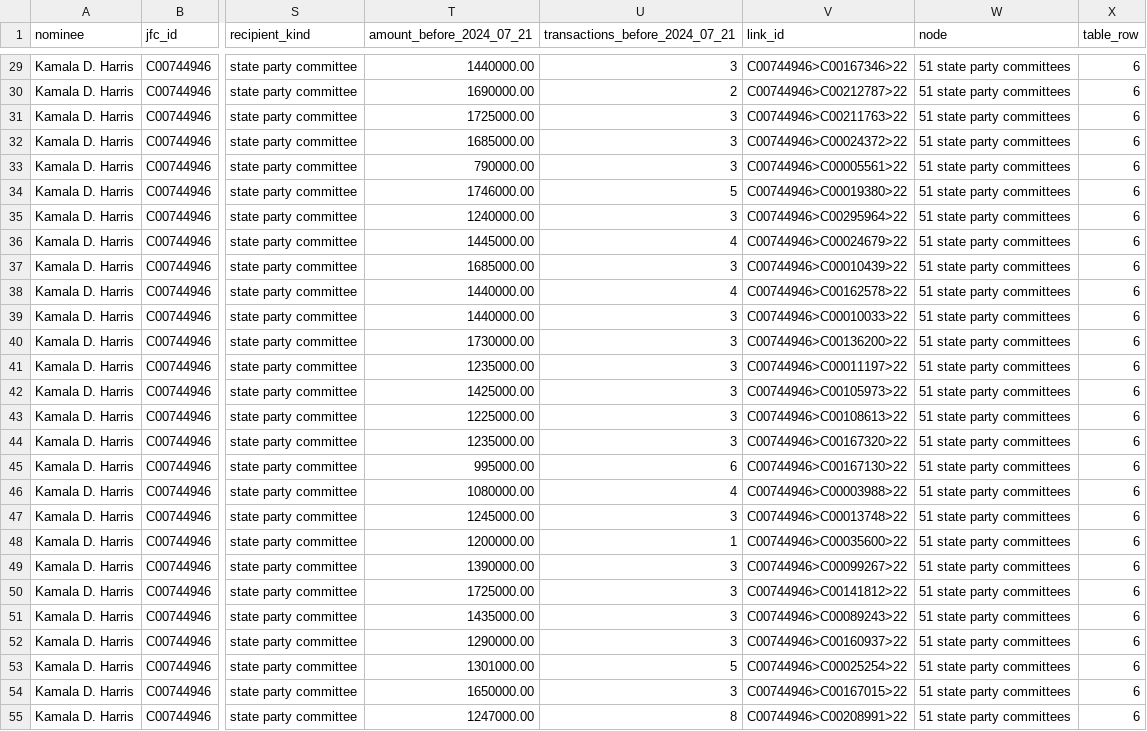
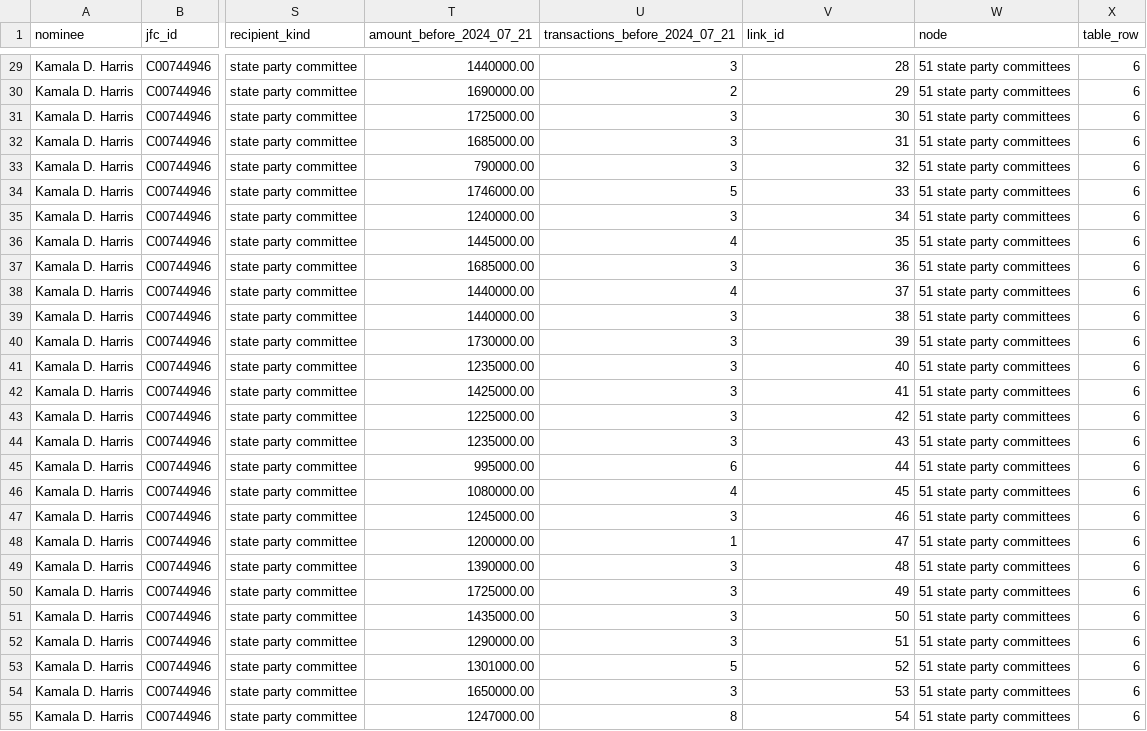
Before and after one commit to oathaction/Dustin-s-Command-Center, a CSV file: oath-and-action-v6-brand-guide/work/build/data/fec-jfc-transfers-2024-by-node.csv, drawn as a sheet; only a part is shown, gaps mark what is left out; the diff covers the shown part only; the diff names each change by its address in the sheet, - before the commit and + after, or states it on an @@ line.

```diff
--- a/oath-and-action-v6-brand-guide/work/build/data/fec-jfc-transfers-2024-by-node.csv
+++ b/oath-and-action-v6-brand-guide/work/build/data/fec-jfc-transfers-2024-by-node.csv
-V29 (link_id): C00744946>C00167346>22
+V29 (link_id): 28
-V30 (link_id): C00744946>C00212787>22
+V30 (link_id): 29
-V31 (link_id): C00744946>C00211763>22
+V31 (link_id): 30
-V32 (link_id): C00744946>C00024372>22
+V32 (link_id): 31
-V33 (link_id): C00744946>C00005561>22
+V33 (link_id): 32
-V34 (link_id): C00744946>C00019380>22
+V34 (link_id): 33
-V35 (link_id): C00744946>C00295964>22
+V35 (link_id): 34
-V36 (link_id): C00744946>C00024679>22
+V36 (link_id): 35
-V37 (link_id): C00744946>C00010439>22
+V37 (link_id): 36
-V38 (link_id): C00744946>C00162578>22
+V38 (link_id): 37
-V39 (link_id): C00744946>C00010033>22
+V39 (link_id): 38
-V40 (link_id): C00744946>C00136200>22
+V40 (link_id): 39
-V41 (link_id): C00744946>C00011197>22
+V41 (link_id): 40
-V42 (link_id): C00744946>C00105973>22
+V42 (link_id): 41
-V43 (link_id): C00744946>C00108613>22
+V43 (link_id): 42
-V44 (link_id): C00744946>C00167320>22
+V44 (link_id): 43
-V45 (link_id): C00744946>C00167130>22
+V45 (link_id): 44
-V46 (link_id): C00744946>C00003988>22
+V46 (link_id): 45
-V47 (link_id): C00744946>C00013748>22
+V47 (link_id): 46
-V48 (link_id): C00744946>C00035600>22
+V48 (link_id): 47
-V49 (link_id): C00744946>C00099267>22
+V49 (link_id): 48
-V50 (link_id): C00744946>C00141812>22
+V50 (link_id): 49
-V51 (link_id): C00744946>C00089243>22
+V51 (link_id): 50
-V52 (link_id): C00744946>C00160937>22
+V52 (link_id): 51
-V53 (link_id): C00744946>C00025254>22
+V53 (link_id): 52
-V54 (link_id): C00744946>C00167015>22
+V54 (link_id): 53
-V55 (link_id): C00744946>C00208991>22
+V55 (link_id): 54
```
Also changed, not shown: 98 edited cells elsewhere in this file, 12 other files.
